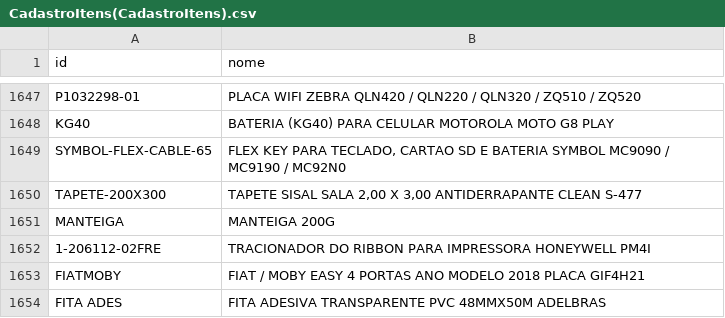
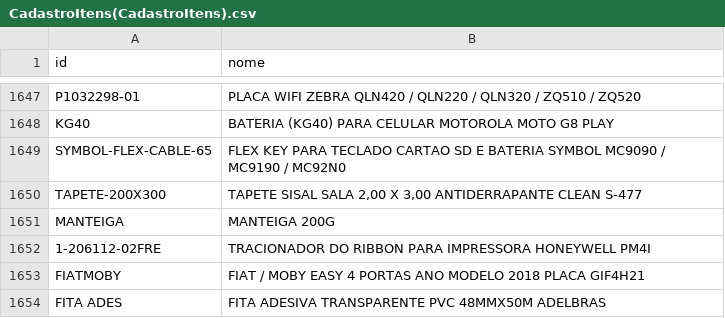
Before and after one commit to cauuabispoo/ZhazCheck, a CSV file: csv/CadastroItens(CadastroItens).csv, drawn as a sheet; only a part is shown, gaps mark what is left out.

Commit message:
Update CadastroItens(CadastroItens).csv

```diff
--- a/csv/CadastroItens(CadastroItens).csv
+++ b/csv/CadastroItens(CadastroItens).csv
@@ -1648,3 +1648,3 @@ P1032298-01,PLACA WIFI ZEBRA QLN420  /  QLN220  /  QLN320  /  ZQ510  /  ZQ520
 KG40,BATERIA (KG40) PARA CELULAR MOTOROLA MOTO G8 PLAY
-SYMBOL-FLEX-CABLE-65,"FLEX KEY PARA TECLADO, CARTAO SD E BATERIA SYMBOL MC9090  /  MC9190  /  MC92N0"
+SYMBOL-FLEX-CABLE-65,FLEX KEY PARA TECLADO CARTAO SD E BATERIA SYMBOL MC9090  /  MC9190  /  MC92N0
 TAPETE-200X300,"TAPETE SISAL SALA 2,00 X 3,00 ANTIDERRAPANTE CLEAN S-477"
```
